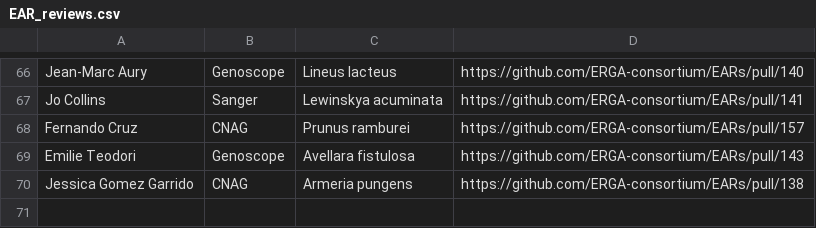
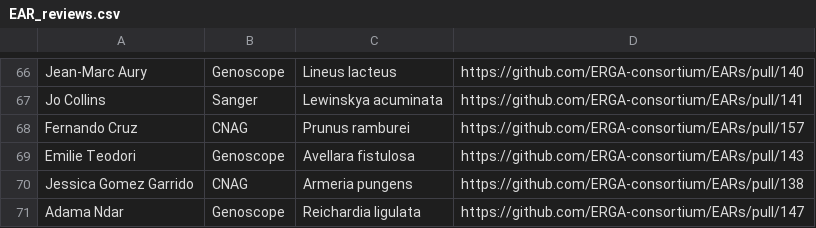
Before and after one commit to ERGA-consortium/EARs, a CSV file: rev/EAR_reviews.csv, drawn as a sheet; only a part is shown, gaps mark what is left out; the diff names each change by its address in the sheet, - before the commit and + after, or states it on an @@ line.

```diff
--- a/rev/EAR_reviews.csv
+++ b/rev/EAR_reviews.csv
+row 71: Adama Ndar | Genoscope | Reichardia ligulata | https://github.com/ERGA-consortium/EARs/pull/147
```
